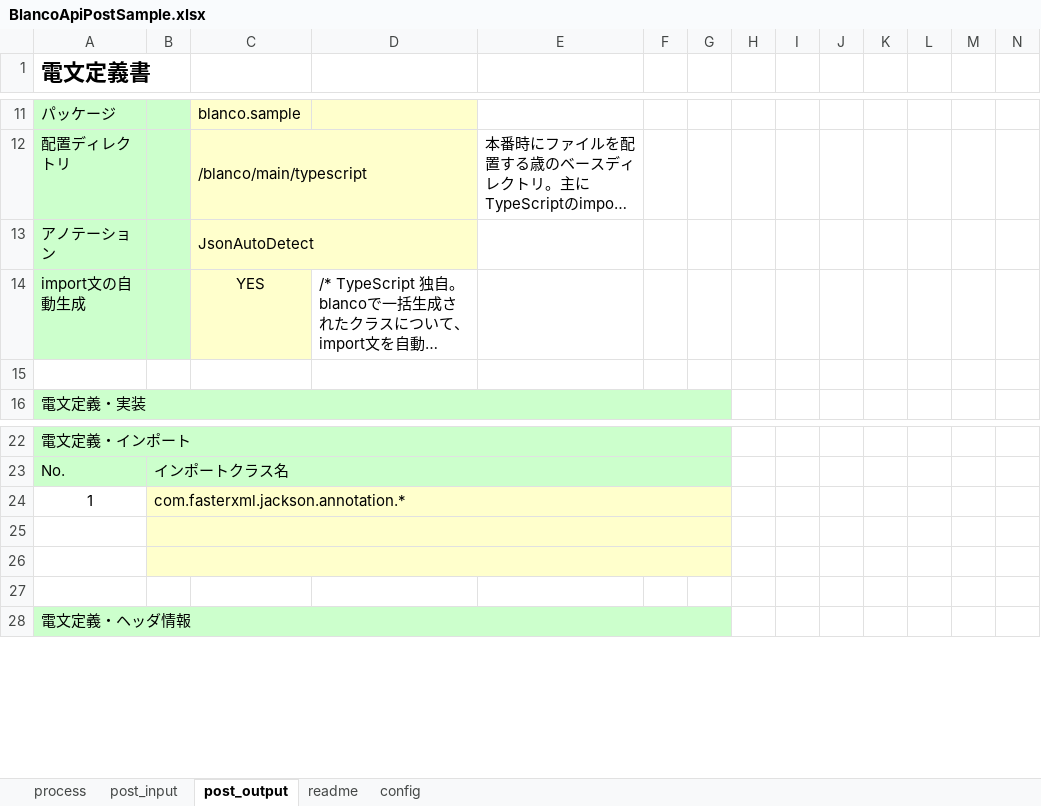
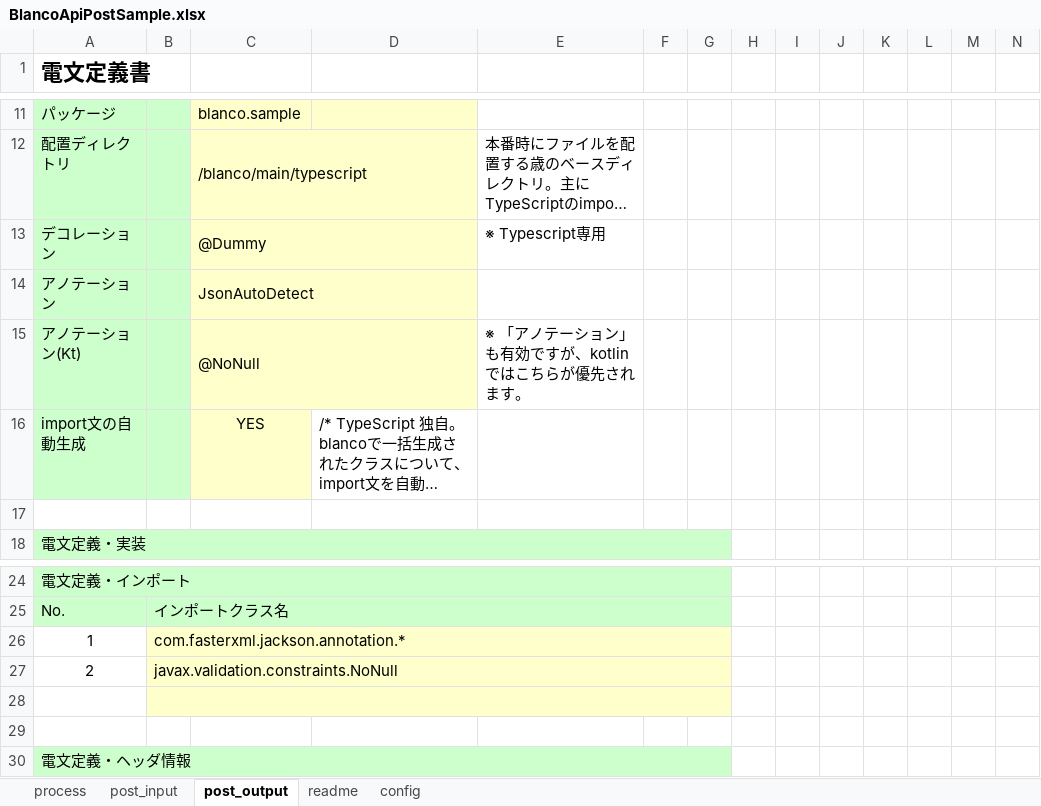
Before and after one commit to uedaueo/blancoRestGeneratorKt, an Excel workbook: meta/api/BlancoApiPostSample.xlsx, sheet post_output, drawn as a sheet; only a part is shown, gaps mark what is left out; long unchanged cells end in …; values as stored, in another font and other column widths than the file's, no borders; addresses are those after the commit; rows hold the shown columns only; the diff names each change by its address in the sheet, - before the commit and + after, or states it on an @@ line.

Commit message:
0.0.20: Class annotations for kotlin is available.

```diff
--- a/meta/api/BlancoApiPostSample.xlsx (sheet post_output)
+++ b/meta/api/BlancoApiPostSample.xlsx (sheet post_output)
+row 13: デコレーション |  | @Dummy |  | ※ Typescript専用
+row 15: アノテーション(Kt) |  | @NoNull |  | ※ 「アノテーション」も有効ですが、kotlinではこちらが優先されます。
-row 27: (empty)
+row 27: 2 | javax.validation.constraints.NoNull
```
Also changed, not shown: sheet post_input, sheet process, meta/program/BlancoRestGeneratorKtConstants.xlsx, 6 other files.
